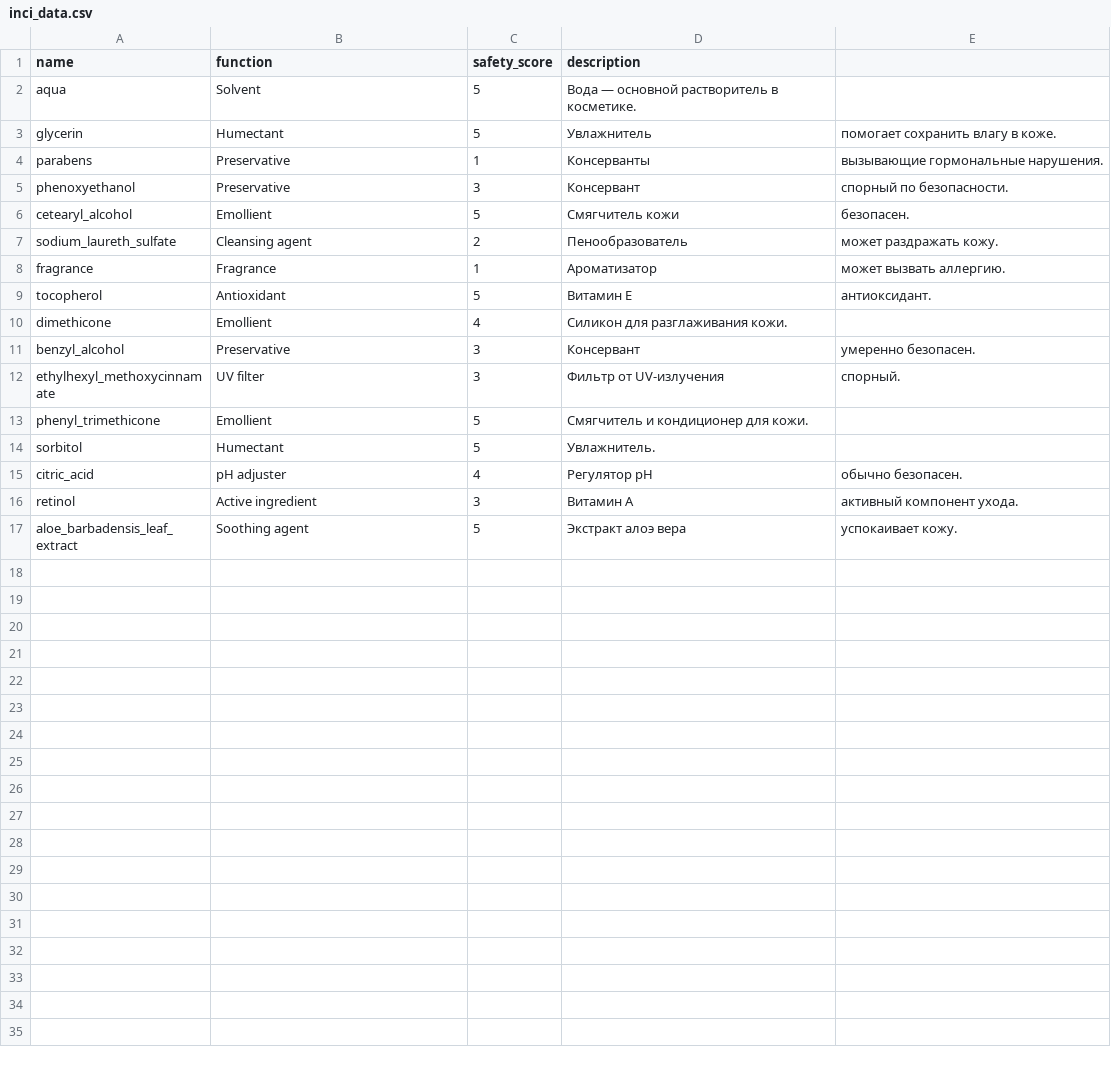
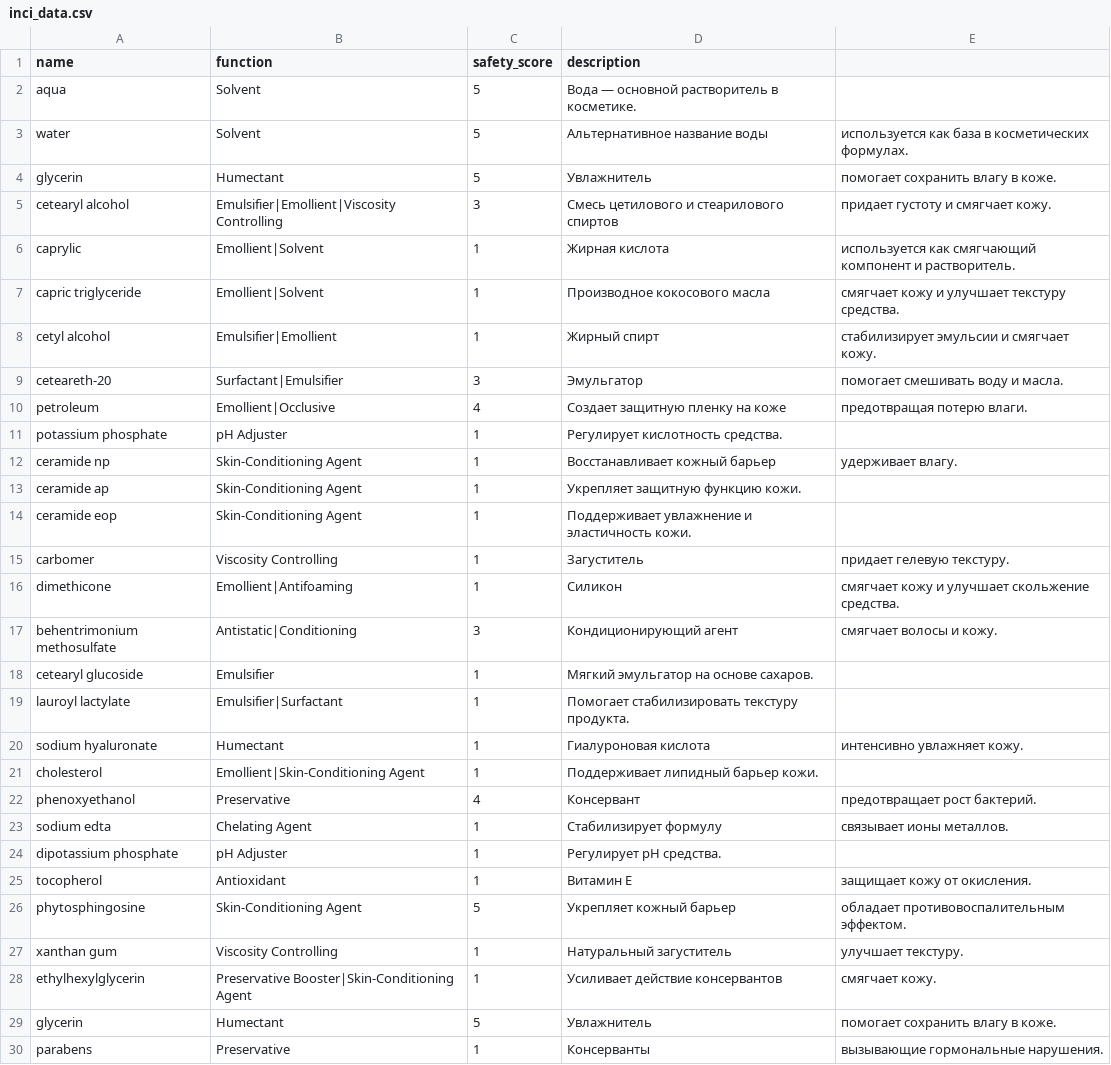
Before and after one commit to nikewalce/Otrazhenie, a CSV file: app/analyzers/inci_data.csv, drawn as a sheet; only a part is shown; the shorter side is filled out with more unchanged rows; the diff names each change by its address in the sheet, - before the commit and + after, or states it on an @@ line.

```diff
--- a/app/analyzers/inci_data.csv
+++ b/app/analyzers/inci_data.csv
+row 3: water | Solvent | 5 | Альтернативное название воды | используется как база в косметических формулах.
+row 4: glycerin | Humectant | 5 | Увлажнитель | помогает сохранить влагу в коже.
+row 5: cetearyl alcohol | Emulsifier|Emollient|Viscosity Controlling | 3 | Смесь цетилового и стеарилового спиртов | придает густоту и смягчает кожу.
+row 6: caprylic | Emollient|Solvent | 1 | Жирная кислота | используется как смягчающий компонент и растворитель.
+row 7: capric triglyceride | Emollient|Solvent | 1 | Производное кокосового масла | смягчает кожу и улучшает текстуру средства.
+row 8: cetyl alcohol | Emulsifier|Emollient | 1 | Жирный спирт | стабилизирует эмульсии и смягчает кожу.
+row 9: ceteareth-20 | Surfactant|Emulsifier | 3 | Эмульгатор | помогает смешивать воду и масла.
+row 10: petroleum | Emollient|Occlusive | 4 | Создает защитную пленку на коже | предотвращая потерю влаги.
+row 11: potassium phosphate | pH Adjuster | 1 | Регулирует кислотность средства.
+row 12: ceramide np | Skin-Conditioning Agent | 1 | Восстанавливает кожный барьер | удерживает влагу.
+row 13: ceramide ap | Skin-Conditioning Agent | 1 | Укрепляет защитную функцию кожи.
+row 14: ceramide eop | Skin-Conditioning Agent | 1 | Поддерживает увлажнение и эластичность кожи.
+row 15: carbomer | Viscosity Controlling | 1 | Загуститель | придает гелевую текстуру.
+row 16: dimethicone | Emollient|Antifoaming | 1 | Силикон | смягчает кожу и улучшает скольжение средства.
+row 17: behentrimonium methosulfate | Antistatic|Conditioning | 3 | Кондиционирующий агент | смягчает волосы и кожу.
+row 18: cetearyl glucoside | Emulsifier | 1 | Мягкий эмульгатор на основе сахаров.
+row 19: lauroyl lactylate | Emulsifier|Surfactant | 1 | Помогает стабилизировать текстуру продукта.
+row 20: sodium hyaluronate | Humectant | 1 | Гиалуроновая кислота | интенсивно увлажняет кожу.
+row 21: cholesterol | Emollient|Skin-Conditioning Agent | 1 | Поддерживает липидный барьер кожи.
+row 22: phenoxyethanol | Preservative | 4 | Консервант | предотвращает рост бактерий.
+row 23: sodium edta | Chelating Agent | 1 | Стабилизирует формулу | связывает ионы металлов.
+row 24: dipotassium phosphate | pH Adjuster | 1 | Регулирует pH средства.
+row 25: tocopherol | Antioxidant | 1 | Витамин E | защищает кожу от окисления.
+row 26: phytosphingosine | Skin-Conditioning Agent | 5 | Укрепляет кожный барьер | обладает противовоспалительным эффектом.
+row 27: xanthan gum | Viscosity Controlling | 1 | Натуральный загуститель | улучшает текстуру.
+row 28: ethylhexylglycerin | Preservative Booster|Skin-Conditioning Agent | 1 | Усиливает действие консервантов | смягчает кожу.
```
Also changed, not shown: 8 other files.
